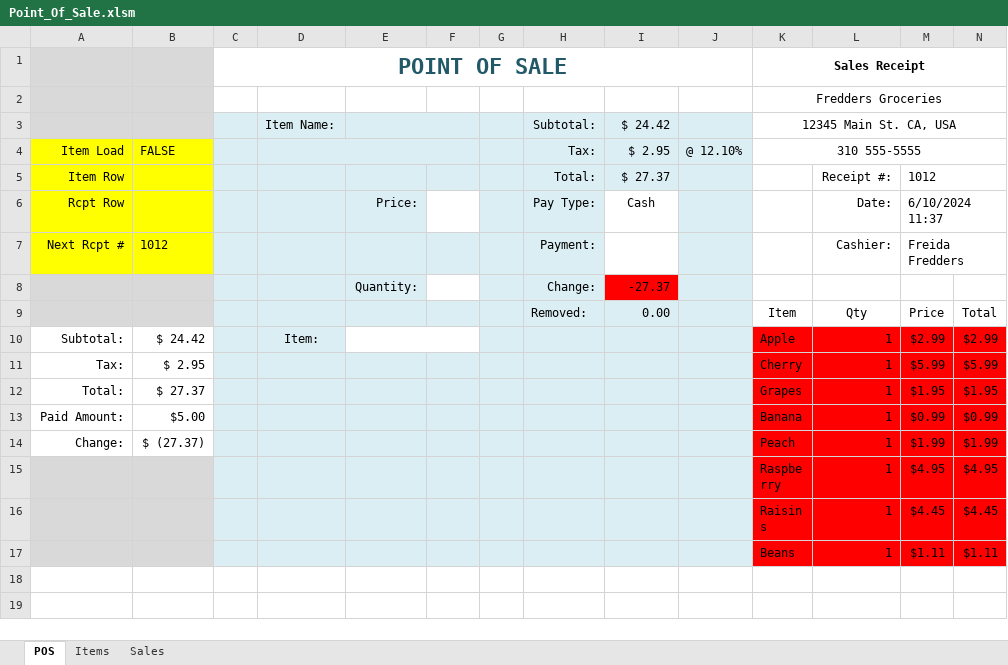
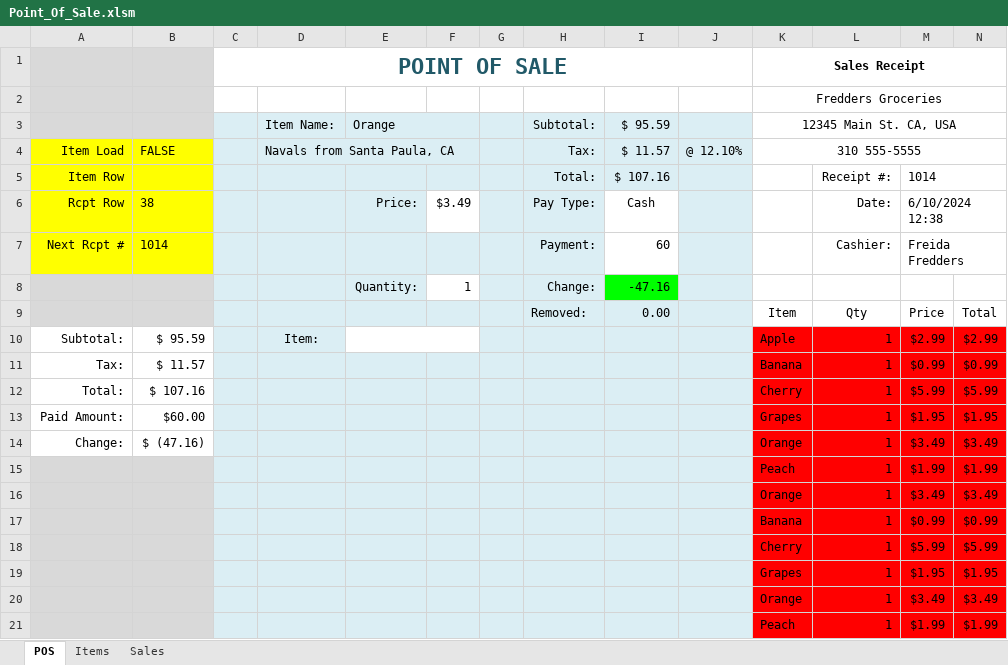
Before and after one commit to TruSudndeth/POS_Items-Sales_Xcel, an Excel workbook: Point_Of_Sale.xlsm, sheet POS, drawn as a sheet; only a part is shown; the shorter side is filled out with more unchanged rows; values as stored, in another font and other column widths than the file's, no borders; charts and pictures and conditional formats not drawn; addresses are those after the commit; rows hold the shown columns only; the diff covers the shown part only; the diff names each change by its address in the sheet, - before the commit and + after, or states it on an @@ line.

```diff
--- a/Point_Of_Sale.xlsm (sheet POS)
+++ b/Point_Of_Sale.xlsm (sheet POS)
-E3: (empty)
+E3: Orange
-I3: $ 24.42
+I3: $ 95.59
-D4: (empty)
+D4: Navals from Santa Paula, CA
-I4: $ 2.95
+I4: $ 11.57
-I5: $ 27.37
+I5: $ 107.16
-M5: 1012
+M5: 1014
-B6: (empty)
+B6: 38
-F6: (empty)
+F6: $3.49
-M6: 6/10/2024 11:37
+M6: 6/10/2024 12:38
-B7: 1012
+B7: 1014
-I7: (empty)
+I7: 60
-F8: (empty)
+F8: 1
-I8: -27.37
+I8: -47.16
-I8 fill: #FF0000
+I8 fill: #00FF00
-B10: $ 24.42
+B10: $ 95.59
+row 11: Tax: | $ 11.57 |  |  |  |  |  |  |  |  | Banana | 1 | $0.99 | $0.99
-A12: Tax:
+A12: Total:
-B12: $ 2.95
+B12: $ 107.16
-A13: Total:
+A13: Paid Amount:
-B13: $ 27.37
+B13: $60.00
+row 14: Change: | $ (47.16) |  |  |  |  |  |  |  |  | Orange | 1 | $3.49 | $3.49
+row 15:  |  |  |  |  |  |  |  |  |  | Peach | 1 | $1.99 | $1.99
+row 16:  |  |  |  |  |  |  |  |  |  | Orange | 1 | $3.49 | $3.49
-A17: Paid Amount:
+A17: (empty)
-A17:B17 fill: none
+A17:B17 fill: #D9D9D9
-B17: $5.00
+B17: (empty)
+row 18:  |  |  |  |  |  |  |  |  |  | Cherry | 1 | $5.99 | $5.99
+row 19:  |  |  |  |  |  |  |  |  |  | Grapes | 1 | $1.95 | $1.95
+row 20:  |  |  |  |  |  |  |  |  |  | Orange | 1 | $3.49 | $3.49
-A21: Change:
+A21: (empty)
-A21:B21 fill: none
+A21:B21 fill: #D9D9D9
-B21: $ (27.37)
+B21: (empty)
```
Also changed, not shown: 14 added rows elsewhere in this sheet, sheet Sales, formulas that keep their value, hidden cells, charts or pictures, 1 other file.
